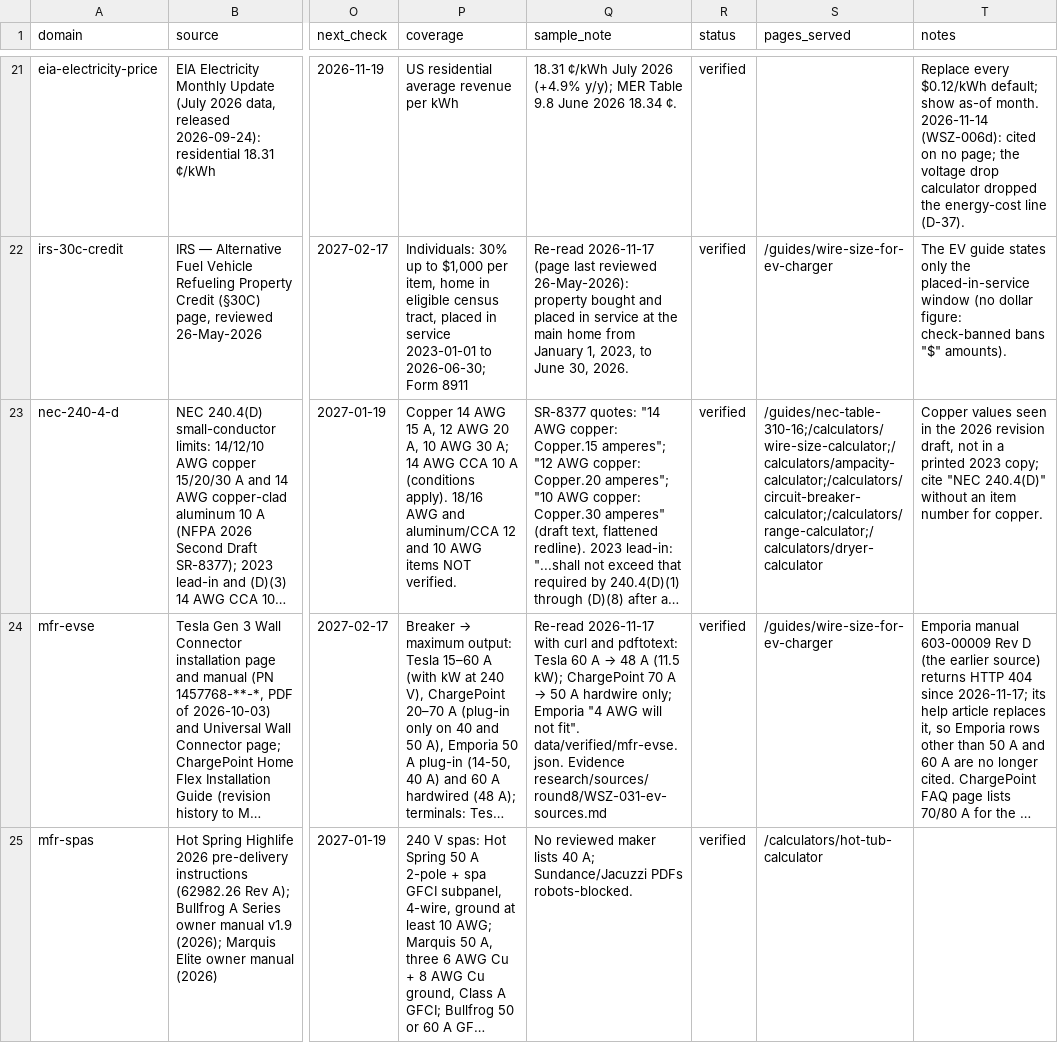
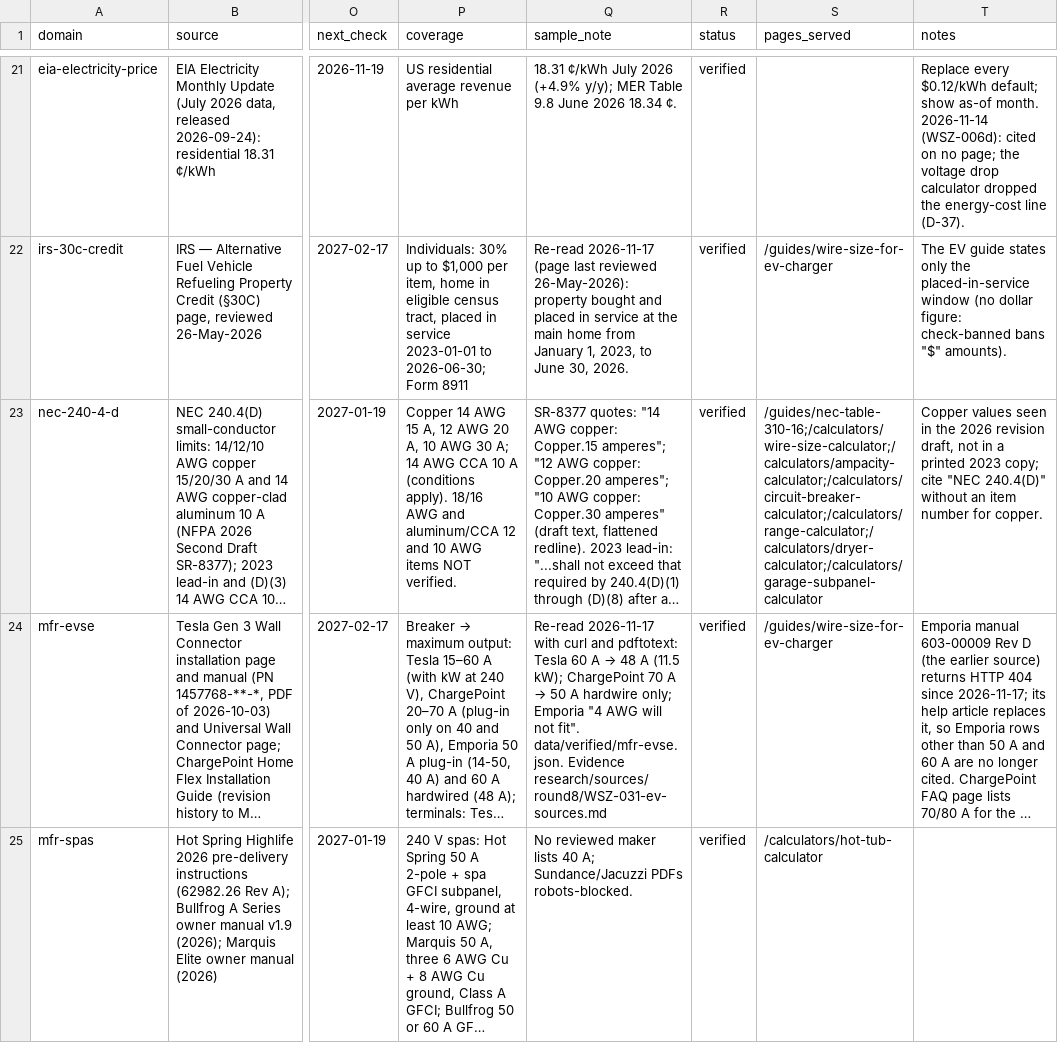
Before and after one commit to Mapstor/wiresizes, a CSV file: research/data-sources.csv, drawn as a sheet; only a part is shown, gaps mark what is left out; long unchanged cells end in …; the diff covers the shown part only; the diff names each change by its address in the sheet, - before the commit and + after, or states it on an @@ line.

```diff
--- a/research/data-sources.csv
+++ b/research/data-sources.csv
-S23 (pages_served): /guides/nec-table-310-16;/calculators/wire-size-calculator;/calculators/ampacity-calculator;/calculators/circuit-breaker-calculator;/calculators/range-calculator;/calculators/dryer-calculator
+S23 (pages_served): /guides/nec-table-310-16;/calculators/wire-size-calculator;/calculators/ampacity-calculator;/calculators/circuit-breaker-calculator;/calculators/range-calculator;/calculators/dryer-calculator;/calculators/garage-subpanel-calculator
```
Also changed, not shown: 8 edited cells elsewhere in this file, research/page-map.csv, research/wsz002-withdrawals.csv, 21 other files.
